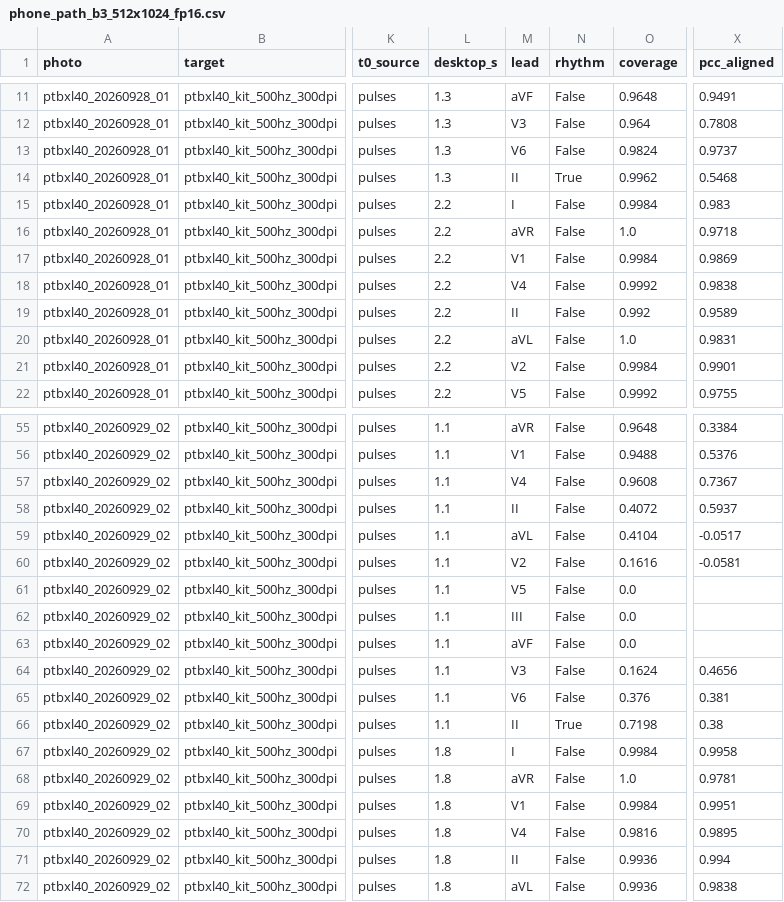
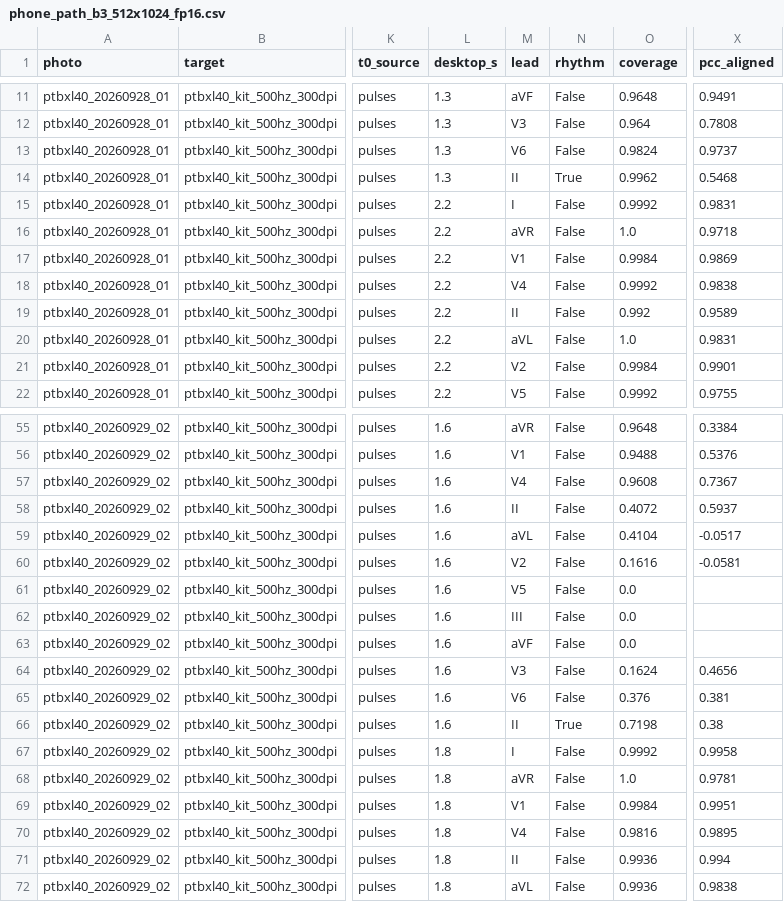
Before and after one commit to maarijbhai/EaCG, a CSV file: results/ml/phone_path_b3_512x1024_fp16.csv, drawn as a sheet; only a part is shown, gaps mark what is left out; the diff covers the shown part only; the diff names each change by its address in the sheet, - before the commit and + after, or states it on an @@ line.

```diff
--- a/results/ml/phone_path_b3_512x1024_fp16.csv
+++ b/results/ml/phone_path_b3_512x1024_fp16.csv
-O15 (coverage): 0.9984
+O15 (coverage): 0.9992
-X15 (pcc_aligned): 0.983
+X15 (pcc_aligned): 0.9831
-L55:L66 (desktop_s): 1.1
+L55:L66 (desktop_s): 1.6
-O67 (coverage): 0.9984
+O67 (coverage): 0.9992
```
Also changed, not shown: 87 edited cells elsewhere in this file, results/ml/sheets_b3_corners_auto.csv, results/ml/sheets_b3_corners_truth.csv, 6 other files.
